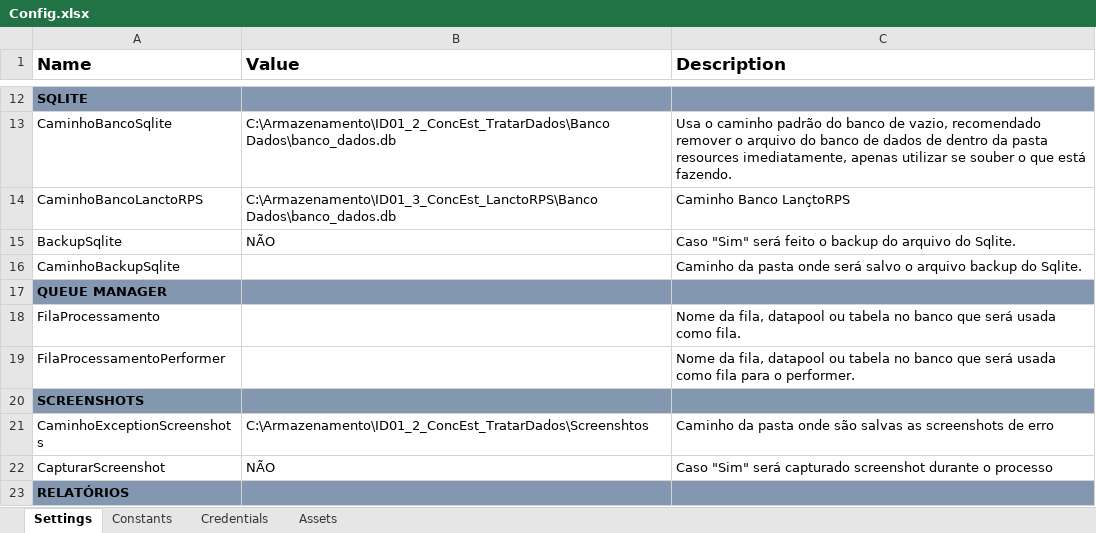
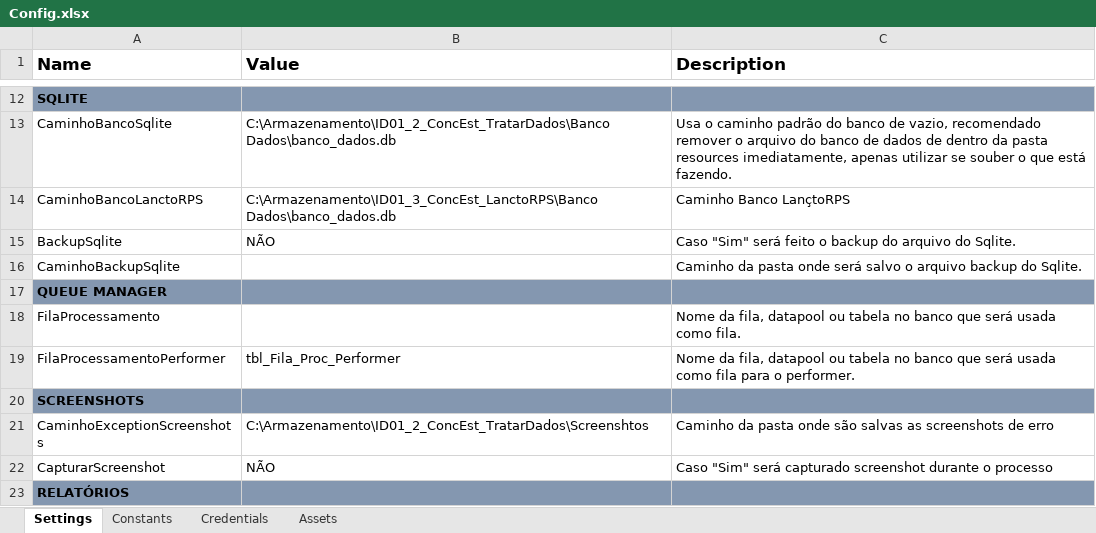
Before and after one commit to maurovmorais/ID01_2_ConcEst_TratarDados, an Excel workbook: ID01_2_ConcEst_TratarDados/resources/config/Config.xlsx, sheet Settings, drawn as a sheet; only a part is shown, gaps mark what is left out; values as stored, in another font and other column widths than the file's, no borders; the diff names each change by its address in the sheet, - before the commit and + after, or states it on an @@ line.

Commit message:
adiciona logica de criacao da fila Performer

```diff
--- a/ID01_2_ConcEst_TratarDados/resources/config/Config.xlsx (sheet Settings)
+++ b/ID01_2_ConcEst_TratarDados/resources/config/Config.xlsx (sheet Settings)
-B19 (Value): (empty)
+B19 (Value): tbl_Fila_Proc_Performer
```
Also changed, not shown: 5 other files.
